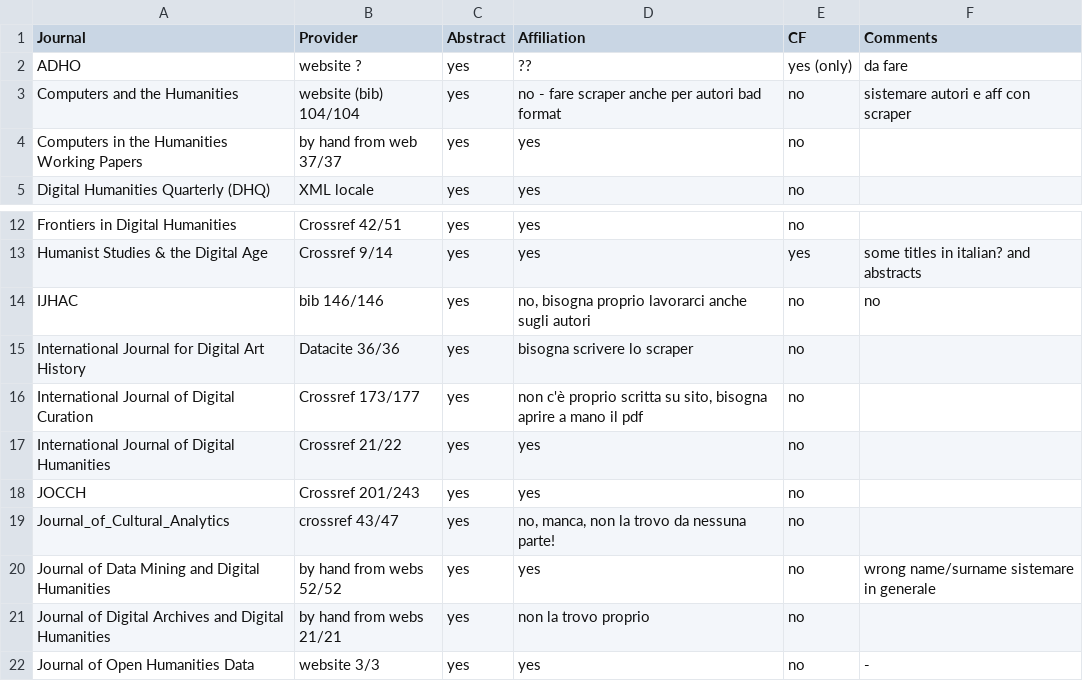
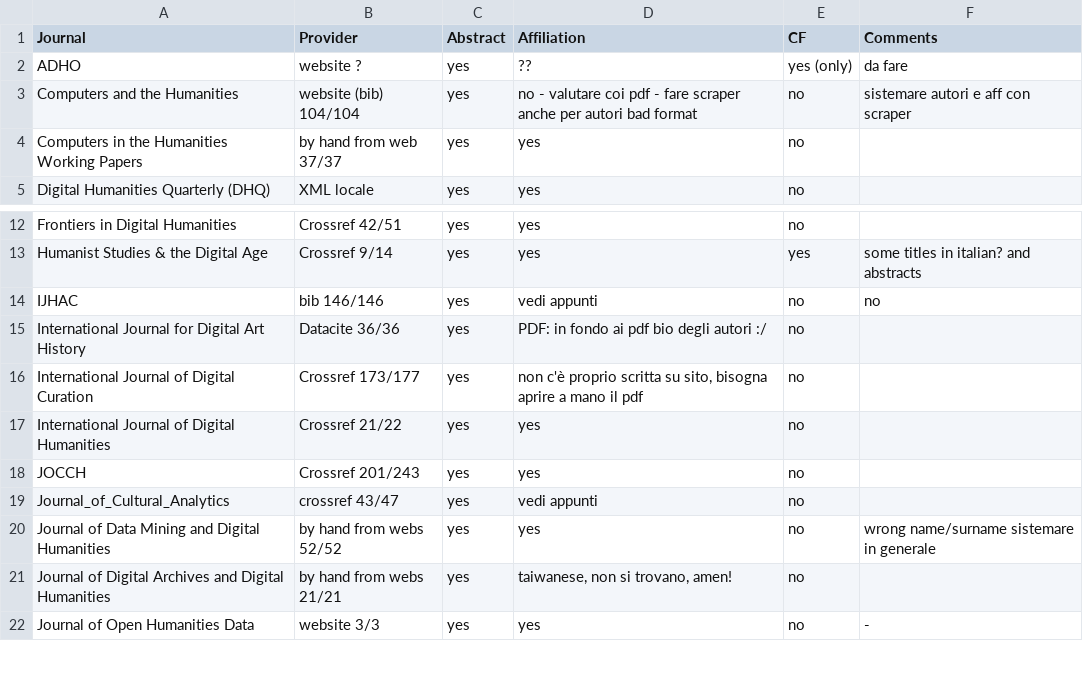
Before and after one commit to mangiafrangette/MAthesis, a CSV file: articles_metadata/readme/metadata_summary.csv, drawn as a sheet; only a part is shown, gaps mark what is left out.

```diff
--- a/articles_metadata/readme/metadata_summary.csv
+++ b/articles_metadata/readme/metadata_summary.csv
@@ -2,3 +2,3 @@ Journal,Provider,Abstract,Affiliation,CF,Comments
 ADHO,website ?,"yes ",??,"yes (only) ",da fare
-"Computers and the Humanities ",website (bib) 104/104,yes,no - fare scraper anche per autori bad format,no,sistemare autori e aff con scraper
+"Computers and the Humanities ",website (bib) 104/104,yes,no - valutare coi pdf - fare scraper anche per autori bad format,no,sistemare autori e aff con scraper
 "Computers in the Humanities Working Papers ","by hand from web 37/37 ",yes,"yes ","no ",
@@ -13,4 +13,4 @@ Frontiers in Digital Humanities,Crossref 42/51,yes,yes,"no ",
 Humanist Studies & the Digital Age,Crossref 9/14,yes,yes,yes,"some titles in italian? and abstracts "
-"IJHAC ",bib 146/146,yes,"no, bisogna proprio lavorarci anche sugli autori",no,"no "
-International Journal for Digital Art History,Datacite 36/36,yes,bisogna scrivere lo scraper,no,
+"IJHAC ",bib 146/146,yes,"vedi appunti ",no,"no "
+International Journal for Digital Art History,Datacite 36/36,yes,PDF: in fondo ai pdf bio degli autori :/,no,
 International Journal of Digital Curation,"Crossref 173/177 ",yes,"non c'è proprio scritta su sito, bisogna aprire a mano il pdf",no,
@@ -18,5 +18,5 @@ International Journal of Digital Curation,"Crossref 173/177 ",yes,"non c'è prop
 "JOCCH ","Crossref 201/243 ",yes,"yes ","no ",
-"Journal_of_Cultural_Analytics ",crossref 43/47,yes,"no, manca, non la trovo da nessuna parte!","no ",
+"Journal_of_Cultural_Analytics ",crossref 43/47,yes,vedi appunti,"no ",
 Journal of Data Mining and Digital Humanities,by hand from webs 52/52,yes,"yes ",no,wrong name/surname sistemare in generale
-Journal of Digital Archives and Digital Humanities,by hand from webs 21/21,yes,non la trovo proprio,"no ",
+Journal of Digital Archives and Digital Humanities,by hand from webs 21/21,yes,"taiwanese, non si trovano, amen!","no ",
 Journal of Open Humanities Data,website 3/3,yes,yes,no,-
```
Also changed, not shown: 8 other files.
